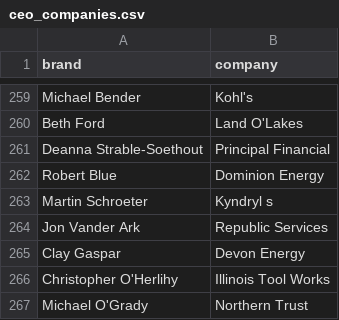
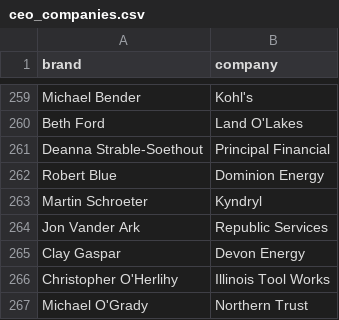
Before and after one commit to PatrickRyanLane/news-sentiment-dashboard, a CSV file: ceo_companies.csv, drawn as a sheet; only a part is shown, gaps mark what is left out.

Commit message:
Update ceo_companies.csv

```diff
--- a/ceo_companies.csv
+++ b/ceo_companies.csv
@@ -262,3 +262,3 @@ Deanna Strable-Soethout,Principal Financial
 Robert Blue,Dominion Energy
-Martin Schroeter,Kyndryl s
+Martin Schroeter,Kyndryl
 Jon Vander Ark,Republic Services
```
